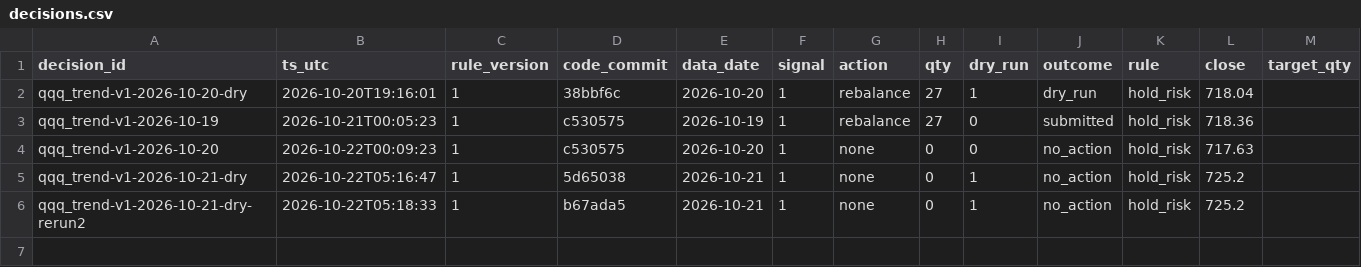
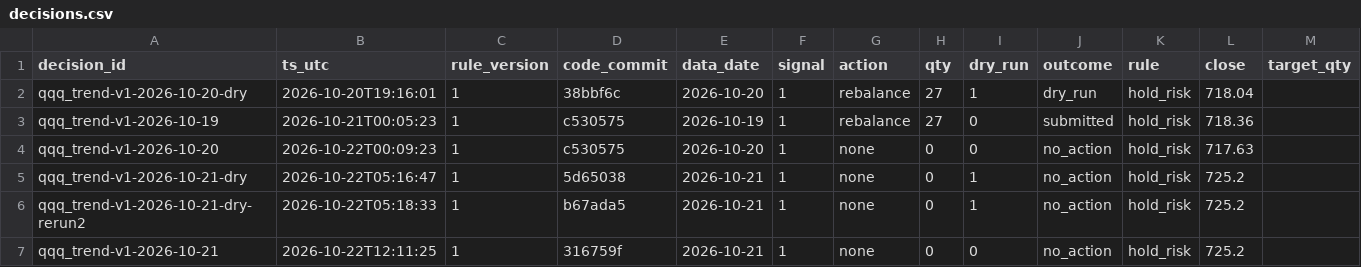
Before and after one commit to hsalehi10087/hossein-trading-bot, a CSV file: qqq/decisions.csv, drawn as a sheet.

```diff
--- a/qqq/decisions.csv
+++ b/qqq/decisions.csv
@@ -6 +6,2 @@ qqq_trend-v1-2026-10-21-dry,2026-10-22T05:16:47,1,5d65038,2026-10-21,1,none,0,1,
 qqq_trend-v1-2026-10-21-dry-rerun2,2026-10-22T05:18:33,1,b67ada5,2026-10-21,1,none,0,1,no_action,hold_risk,725.2,
+qqq_trend-v1-2026-10-21,2026-10-22T12:11:25,1,316759f,2026-10-21,1,none,0,0,no_action,hold_risk,725.2,
```
Also changed, not shown: gld/decisions.csv, portfolio/daily.csv, 3 other files.
